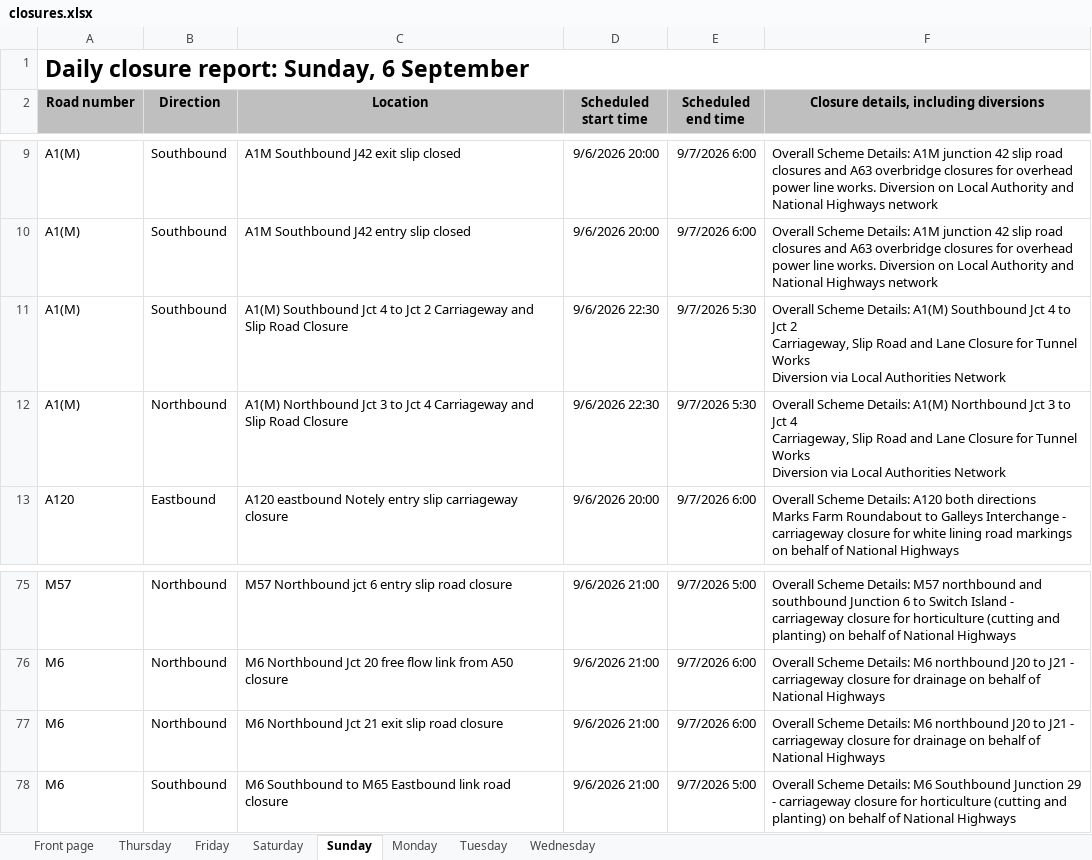
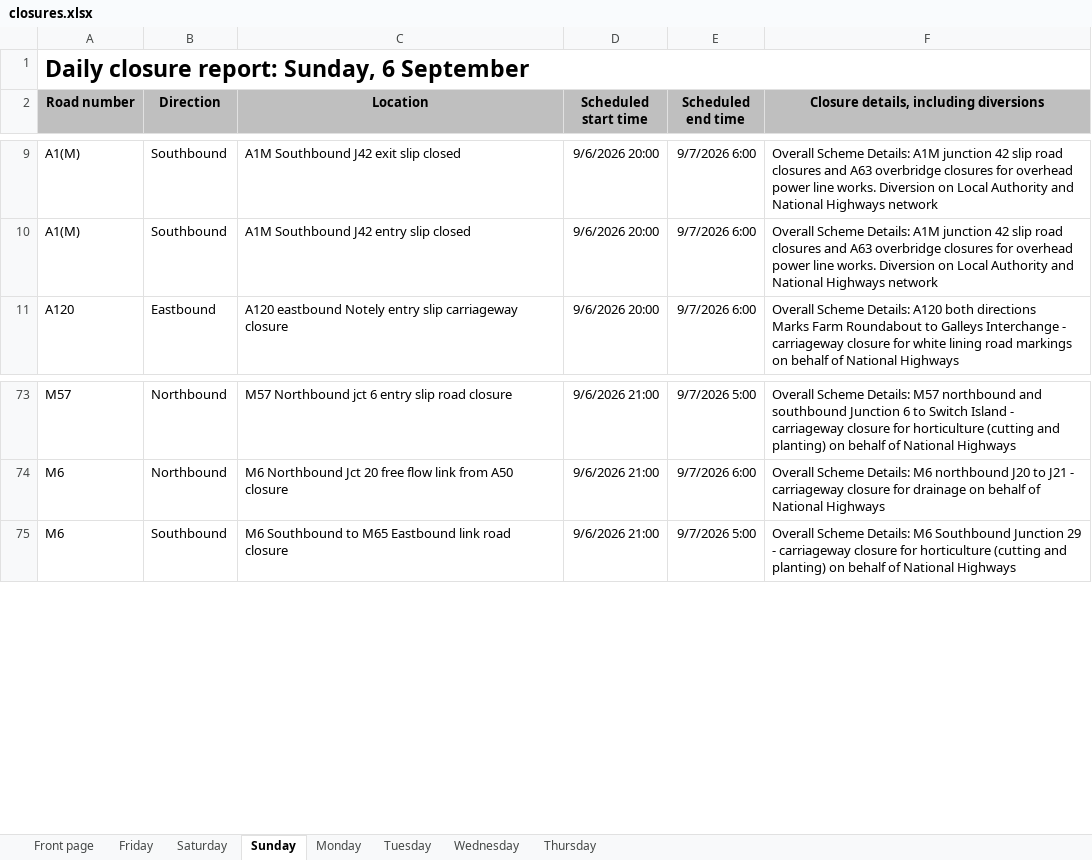
Before and after one commit to mnmred/uk-route-checker, an Excel workbook: closures.xlsx, sheet Sunday, drawn as a sheet; only a part is shown, gaps mark what is left out; values as stored, in another font and other column widths than the file's, no borders; charts and pictures and conditional formats not drawn; ↵ is a line break in a cell; the diff names each change by its address in the sheet, - before the commit and + after, or states it on an @@ line.

```diff
--- a/closures.xlsx (sheet Sunday)
+++ b/closures.xlsx (sheet Sunday)
@@ sheet tab order changed: Front page | Friday | Saturday | Sunday | Monday | Tuesday | Wednesday | Thursday @@
-row 11: A1(M) | Southbound | A1(M) Southbound Jct 4 to Jct 2 Carriageway and Slip Road Closure | 9/6/2026 22:30 | 9/7/2026 5:30 | Overall Scheme Details: A1(M) Southbound Jct 4 to Jct 2 ↵ Carriageway, Slip Road and Lane Closure for Tunnel Works ↵ Diversion via Local Authorities Network
-row 12: A1(M) | Northbound | A1(M) Northbound Jct 3 to Jct 4 Carriageway and Slip Road Closure | 9/6/2026 22:30 | 9/7/2026 5:30 | Overall Scheme Details: A1(M) Northbound Jct 3 to Jct 4 ↵ Carriageway, Slip Road and Lane Closure for Tunnel Works ↵ Diversion via Local Authorities Network
-row 77: M6 | Northbound | M6 Northbound Jct 21 exit slip road closure | 9/6/2026 21:00 | 9/7/2026 6:00 | Overall Scheme Details: M6 northbound J20 to J21 - carriageway closure for drainage on behalf of National Highways
```
Also changed, not shown: sheet Thursday, sheet Friday, sheet Saturday, sheet Wednesday, sheet Front page, sheet Monday, 1 more sheet, formulas that keep their value, charts or pictures.
